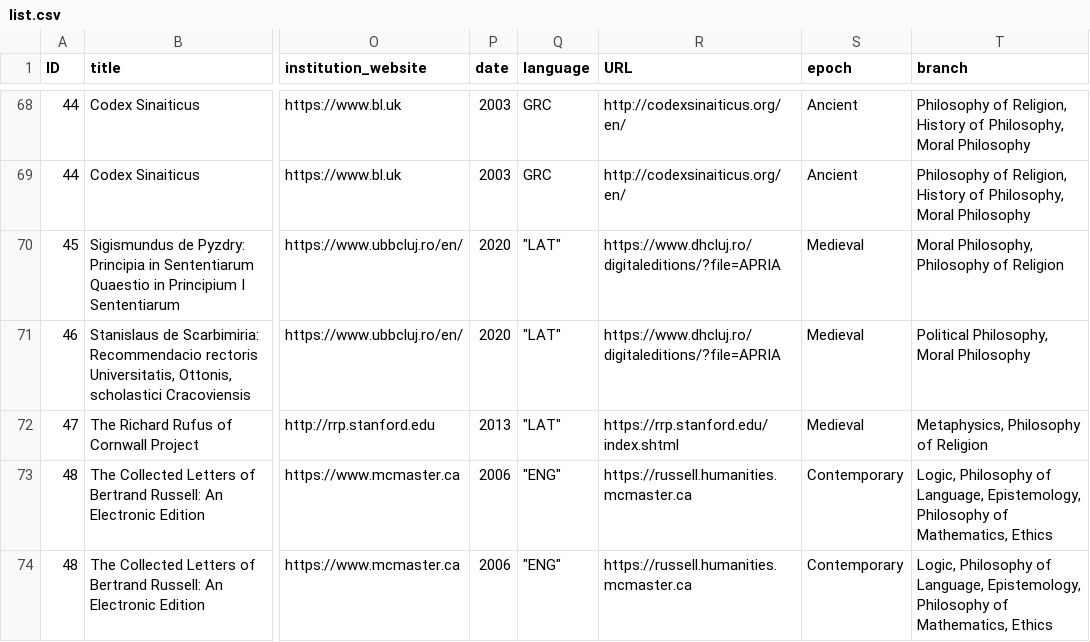
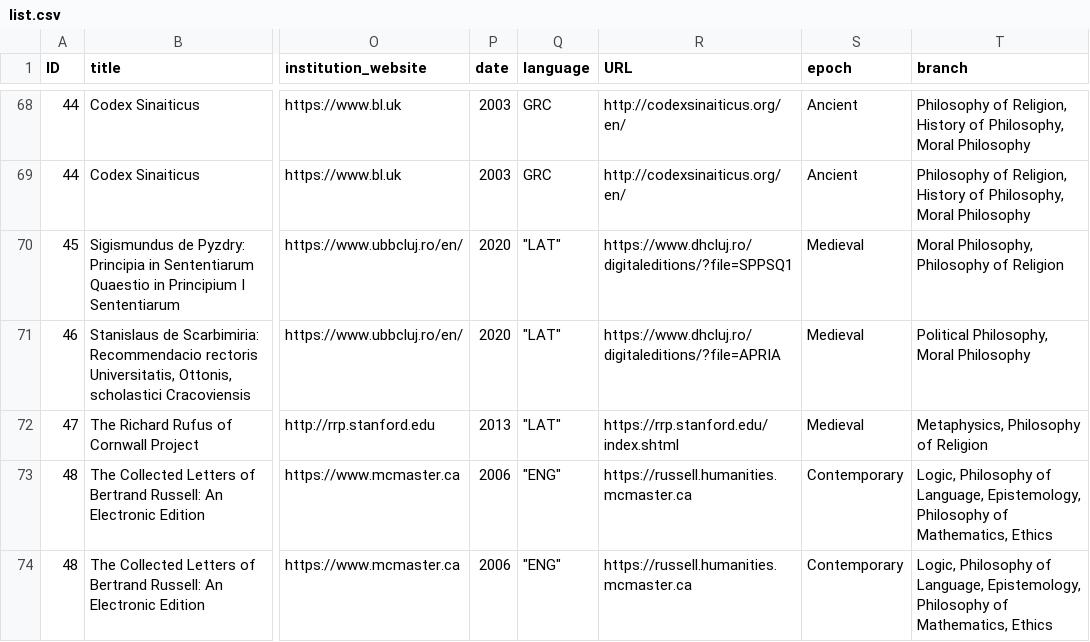
Before and after one commit to Chiaramartina/PHIDE, a CSV file: data/list.csv, drawn as a sheet; only a part is shown, gaps mark what is left out; the diff names each change by its address in the sheet, - before the commit and + after, or states it on an @@ line.

```diff
--- a/data/list.csv
+++ b/data/list.csv
-R70 (URL): https://www.dhcluj.ro/digitaleditions/?file=APRIA
+R70 (URL): https://www.dhcluj.ro/digitaleditions/?file=SPPSQ1
```
Also changed, not shown: 15 other files.
